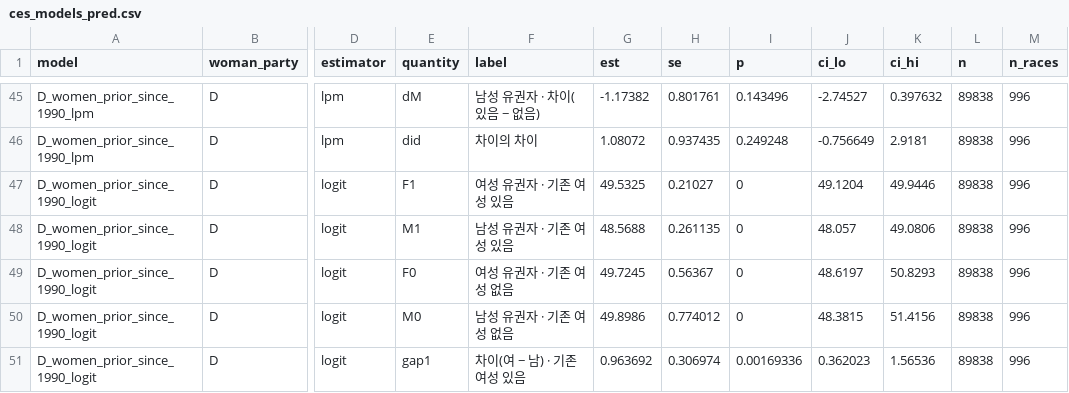
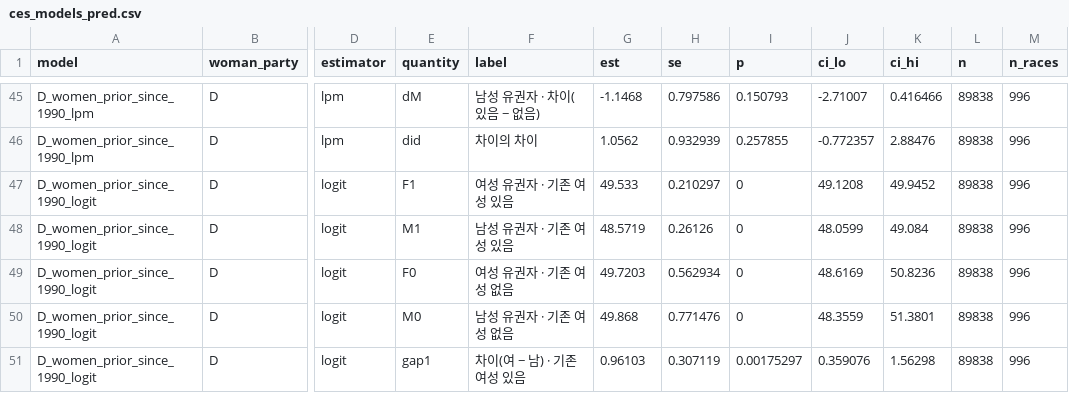
Before and after one commit to jongkonlee/US_female_candidates, a CSV file: docs/data/ces/ces_models_pred.csv, drawn as a sheet; only a part is shown, gaps mark what is left out; the diff covers the shown part only; the diff names each change by its address in the sheet, - before the commit and + after, or states it on an @@ line.

```diff
--- a/docs/data/ces/ces_models_pred.csv
+++ b/docs/data/ces/ces_models_pred.csv
-G45 (est): -1.17382
+G45 (est): -1.1468
-H45 (se): 0.801761
+H45 (se): 0.797586
-I45 (p): 0.143496
+I45 (p): 0.150793
-J45 (ci_lo): -2.74527
+J45 (ci_lo): -2.71007
-K45 (ci_hi): 0.397632
+K45 (ci_hi): 0.416466
-G46 (est): 1.08072
+G46 (est): 1.0562
-H46 (se): 0.937435
+H46 (se): 0.932939
-I46 (p): 0.249248
+I46 (p): 0.257855
-J46 (ci_lo): -0.756649
+J46 (ci_lo): -0.772357
-K46 (ci_hi): 2.9181
+K46 (ci_hi): 2.88476
-G47 (est): 49.5325
+G47 (est): 49.533
-H47 (se): 0.21027
+H47 (se): 0.210297
-J47 (ci_lo): 49.1204
+J47 (ci_lo): 49.1208
-K47 (ci_hi): 49.9446
+K47 (ci_hi): 49.9452
-G48 (est): 48.5688
+G48 (est): 48.5719
-H48 (se): 0.261135
+H48 (se): 0.26126
-J48 (ci_lo): 48.057
+J48 (ci_lo): 48.0599
-K48 (ci_hi): 49.0806
+K48 (ci_hi): 49.084
-G49 (est): 49.7245
+G49 (est): 49.7203
-H49 (se): 0.56367
+H49 (se): 0.562934
-J49 (ci_lo): 48.6197
+J49 (ci_lo): 48.6169
-K49 (ci_hi): 50.8293
+K49 (ci_hi): 50.8236
-G50 (est): 49.8986
+G50 (est): 49.868
-H50 (se): 0.774012
+H50 (se): 0.771476
-J50 (ci_lo): 48.3815
+J50 (ci_lo): 48.3559
-K50 (ci_hi): 51.4156
+K50 (ci_hi): 51.3801
-G51 (est): 0.963692
+G51 (est): 0.96103
-H51 (se): 0.306974
+H51 (se): 0.307119
-I51 (p): 0.00169336
+I51 (p): 0.00175297
-J51 (ci_lo): 0.362023
+J51 (ci_lo): 0.359076
-K51 (ci_hi): 1.56536
+K51 (ci_hi): 1.56298
```
Also changed, not shown: 133 edited cells elsewhere in this file, docs/data/ces/ces_models.csv, 3 other files.
